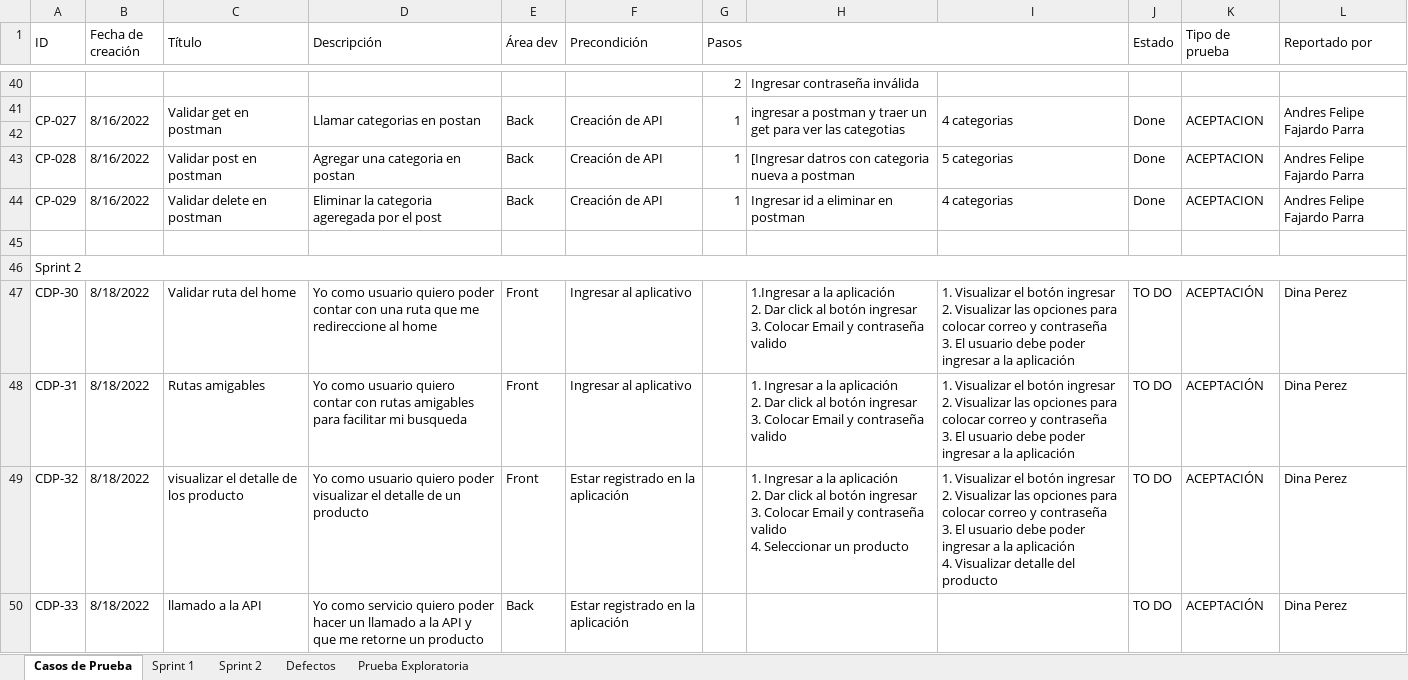
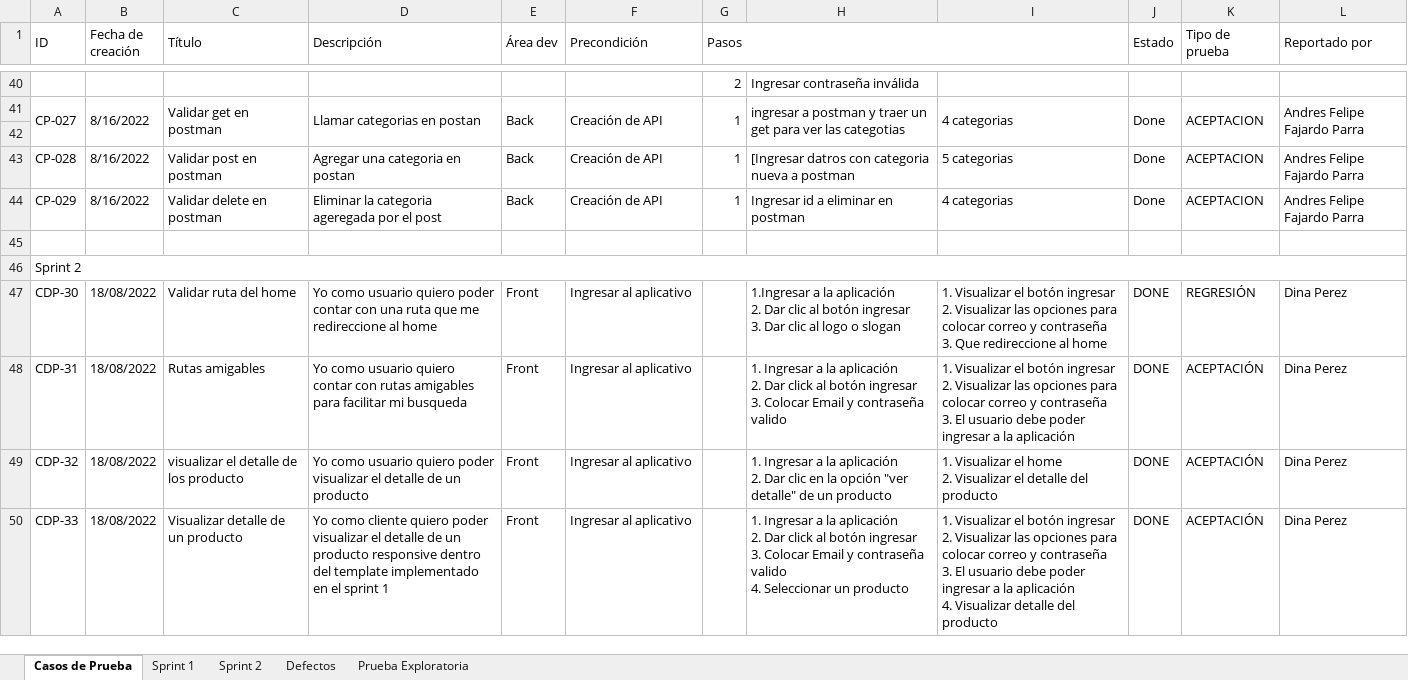
Before and after one commit to VilattaRomina/Wesped, an Excel workbook: Testing/Sprint 2/Casos-de-prueba/Documentacion-Testing-S2.xlsx, sheet Casos de Prueba, drawn as a sheet; only a part is shown, gaps mark what is left out; values as stored, in another font and other column widths than the file's, no cell formats; charts and pictures not drawn; ↵ is a line break in a cell; the diff covers the shown part only; the diff names each change by its address in the sheet, - before the commit and + after, or states it on an @@ line.

```diff
--- a/Testing/Sprint 2/Casos-de-prueba/Documentacion-Testing-S2.xlsx (sheet Casos de Prueba)
+++ b/Testing/Sprint 2/Casos-de-prueba/Documentacion-Testing-S2.xlsx (sheet Casos de Prueba)
-B47:B50 (Fecha de creación): 8/18/2022
+B47:B50 (Fecha de creación): 18/08/2022
-H47: …2. Dar click al botón ingresar ↵ 3. Colocar Email y contraseña valido
+H47: …2. Dar clic al botón ingresar ↵ 3. Dar clic al logo o slogan
-I47: …contraseña ↵ 3. El usuario debe poder ingresar a la aplicación
+I47: …contraseña ↵ 3. Que redireccione al home
-J47:J50 (Estado): TO DO
+J47:J50 (Estado): DONE
-K47 (Tipo de prueba): ACEPTACIÓN
+K47 (Tipo de prueba): REGRESIÓN
-F49:F50 (Precondición): Estar registrado en la aplicación
+F49:F50 (Precondición): Ingresar al aplicativo
-H49: …2. Dar click al botón ingresar ↵ 3. Colocar Email y contraseña valido ↵ 4. Seleccionar un producto
+H49: …2. Dar clic en la opción "ver detalle" de un producto
-I49: …Visualizar el botón ingresar ↵ 2. Visualizar las opciones para colocar correo y contraseña ↵ 3. El usuario debe poder ingresar a la aplicación ↵ 4. Visualizar detalle del…
+I49: …Visualizar el home ↵ 2. Visualizar el detalle del…
-C50 (Título): llamado a la API
+C50 (Título): Visualizar detalle de un producto
-D50 (Descripción): Yo como servicio quiero poder hacer un llamado a la API y que me retorne un producto
+D50 (Descripción): Yo como cliente quiero poder visualizar el detalle de un producto responsive dentro del template implementado en el sprint 1
-E50 (Área dev): Back
+E50 (Área dev): Front
-H50: (empty)
+H50: 1. Ingresar a la aplicación ↵ 2. Dar click al botón ingresar ↵ 3. Colocar Email y contraseña valido ↵ 4. Seleccionar un producto
-I50: (empty)
+I50: 1. Visualizar el botón ingresar ↵ 2. Visualizar las opciones para colocar correo y contraseña ↵ 3. El usuario debe poder ingresar a la aplicación ↵ 4. Visualizar detalle del producto
```
Also changed, not shown: 3 added rows, 4 removed rows, 141 edited cells and merged cells elsewhere in this sheet, sheet Defectos, sheet Sprint 2, cell formats, charts or pictures, 28 other files.
